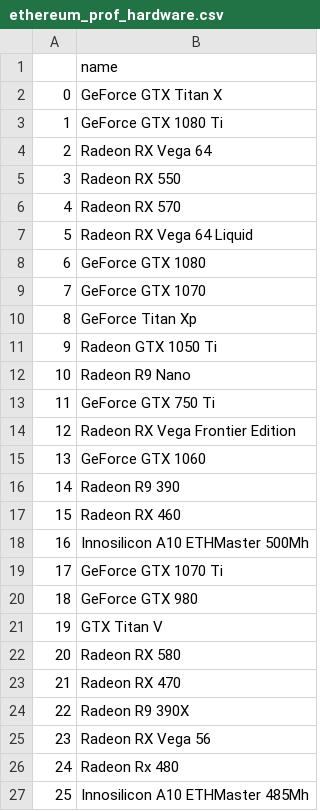
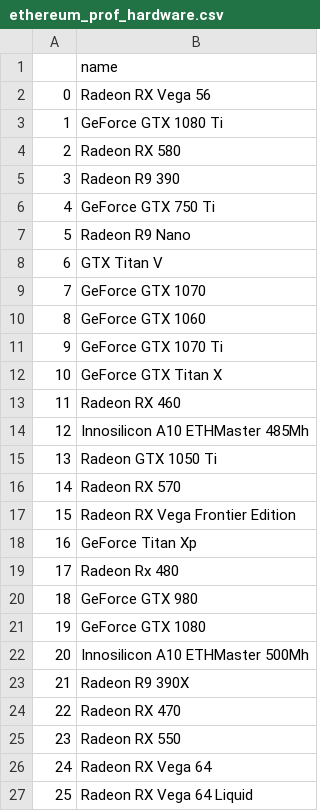
Before and after one commit to Lukasdeloose/sustainable_blockchain, a CSV file: data_analysis/ethereum_prof_hardware.csv, drawn as a sheet; the diff names each change by its address in the sheet, - before the commit and + after, or states it on an @@ line.

```diff
--- a/data_analysis/ethereum_prof_hardware.csv
+++ b/data_analysis/ethereum_prof_hardware.csv
-B2: GeForce GTX Titan X
+B2: Radeon RX Vega 56
-B4: Radeon RX Vega 64
+B4: Radeon RX 580
-B5: Radeon RX 550
+B5: Radeon R9 390
-B6: Radeon RX 570
+B6: GeForce GTX 750 Ti
-B7: Radeon RX Vega 64 Liquid
+B7: Radeon R9 Nano
-B8: GeForce GTX 1080
+B8: GTX Titan V
-B10: GeForce Titan Xp
+B10: GeForce GTX 1060
-B11: Radeon GTX 1050 Ti
+B11: GeForce GTX 1070 Ti
-B12: Radeon R9 Nano
+B12: GeForce GTX Titan X
-B13: GeForce GTX 750 Ti
+B13: Radeon RX 460
-B14: Radeon RX Vega Frontier Edition
+B14: Innosilicon A10 ETHMaster 485Mh
-B15: GeForce GTX 1060
+B15: Radeon GTX 1050 Ti
-B16: Radeon R9 390
+B16: Radeon RX 570
-B17: Radeon RX 460
+B17: Radeon RX Vega Frontier Edition
-B18: Innosilicon A10 ETHMaster 500Mh
+B18: GeForce Titan Xp
-B19: GeForce GTX 1070 Ti
+B19: Radeon Rx 480
-B21: GTX Titan V
+B21: GeForce GTX 1080
-B22: Radeon RX 580
+B22: Innosilicon A10 ETHMaster 500Mh
-B23: Radeon RX 470
+B23: Radeon R9 390X
-B24: Radeon R9 390X
+B24: Radeon RX 470
-B25: Radeon RX Vega 56
+B25: Radeon RX 550
-B26: Radeon Rx 480
+B26: Radeon RX Vega 64
-B27: Innosilicon A10 ETHMaster 485Mh
+B27: Radeon RX Vega 64 Liquid
```
Also changed, not shown: data_analysis/bitcoin_prof_hardware.csv, 10 other files.
